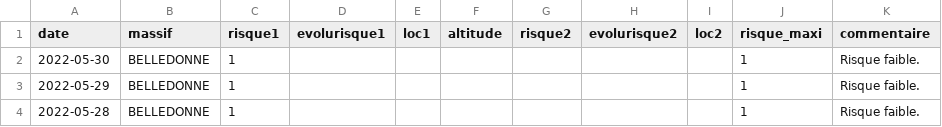
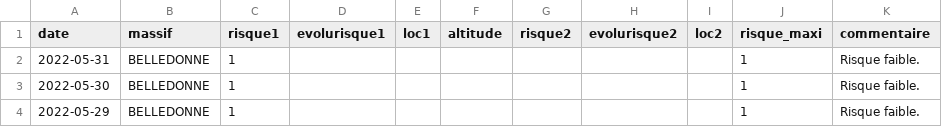
Before and after one commit to qloridant/meteofrance_bra_hist, a CSV file: src/data/BELLEDONNE/hist.csv, drawn as a sheet; only a part is shown; the shorter side is filled out with more unchanged rows; the diff names each change by its address in the sheet, - before the commit and + after, or states it on an @@ line.

Commit message:
Daily automatic file update

```diff
--- a/src/data/BELLEDONNE/hist.csv
+++ b/src/data/BELLEDONNE/hist.csv
+row 2: 2022-05-31 | BELLEDONNE | 1 |  |  |  |  |  |  | 1 | Risque faible.
```
